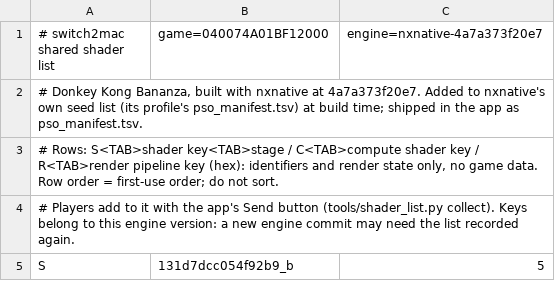
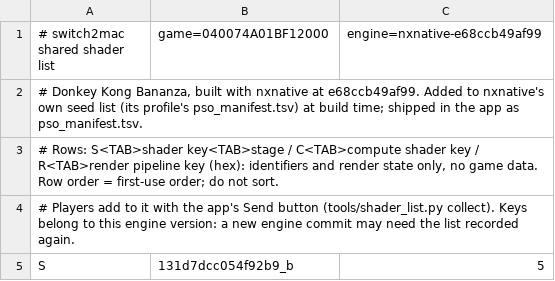
Before and after one commit to Hengle/switch2mac, a TSV file: games/donkey-kong-bananza/shader_list.tsv, drawn as a sheet; only a part is shown.

```diff
--- a/games/donkey-kong-bananza/shader_list.tsv
+++ b/games/donkey-kong-bananza/shader_list.tsv
@@ -1,3 +1,3 @@
-# switch2mac shared shader list	game=040074A01BF12000	engine=nxnative-4a7a373f20e7
-# Donkey Kong Bananza, built with nxnative at 4a7a373f20e7. Added to nxnative's own seed list (its profile's pso_manifest.tsv) at build time; shipped in the app as pso_manifest.tsv.
+# switch2mac shared shader list	game=040074A01BF12000	engine=nxnative-e68ccb49af99
+# Donkey Kong Bananza, built with nxnative at e68ccb49af99. Added to nxnative's own seed list (its profile's pso_manifest.tsv) at build time; shipped in the app as pso_manifest.tsv.
 # Rows: S<TAB>shader key<TAB>stage / C<TAB>compute shader key / R<TAB>render pipeline key (hex): identifiers and render state only, no game data. Row order = first-use order; do not sort.
```
Also changed, not shown: 3 other files.
